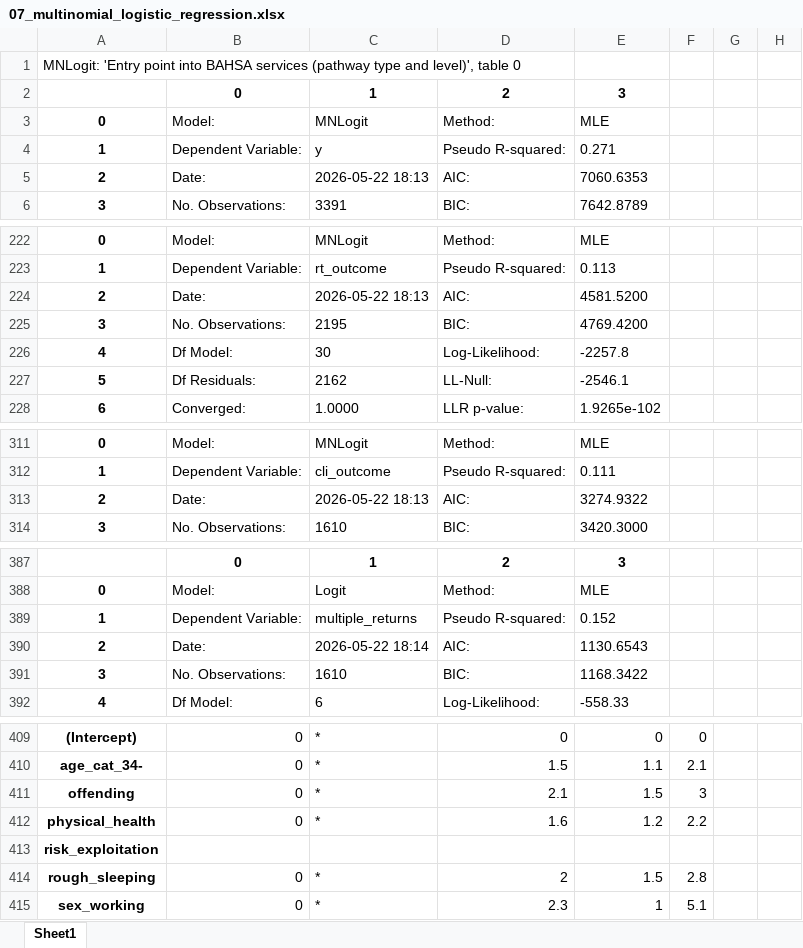
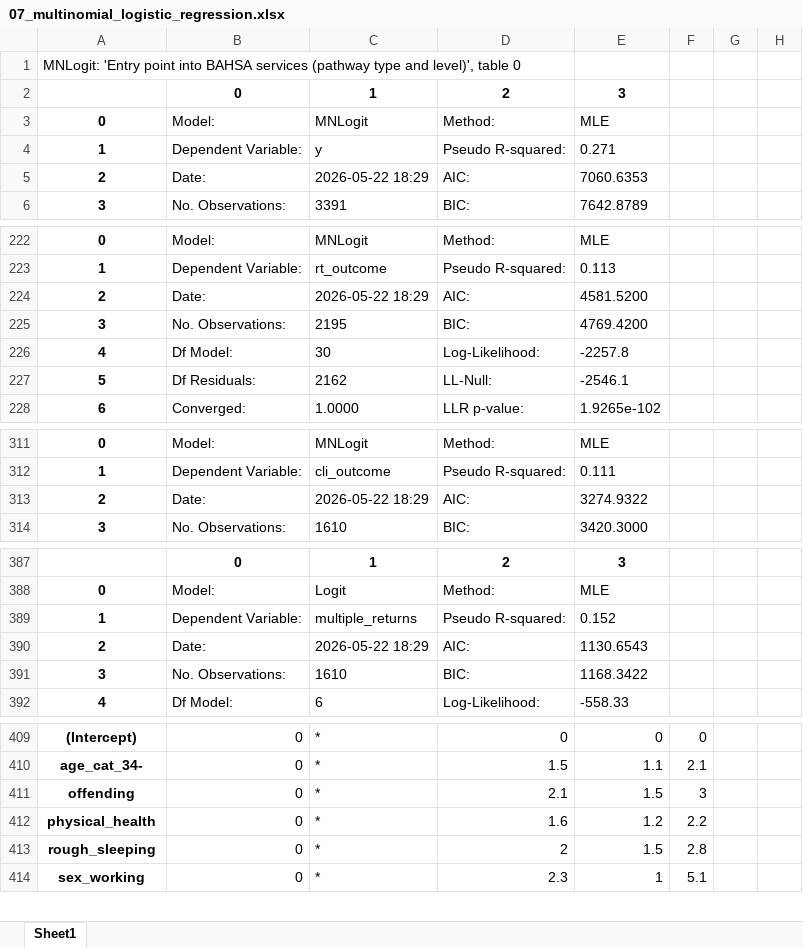
Before and after one commit to davidingerslev/BSHARP-ISHSHHB-2026, an Excel workbook: assets_output/07_multinomial_logistic_regression.xlsx, sheet Sheet1, drawn as a sheet; only a part is shown, gaps mark what is left out; values as stored, in another font and other column widths than the file's, no borders; the diff covers the shown part only; the diff names each change by its address in the sheet, - before the commit and + after, or states it on an @@ line.

```diff
--- a/assets_output/07_multinomial_logistic_regression.xlsx (sheet Sheet1)
+++ b/assets_output/07_multinomial_logistic_regression.xlsx (sheet Sheet1)
-C5 (MNLogit): 2026-05-22 18:13
+C5 (MNLogit): 2026-05-22 18:29
-C224 (MNLogit): 2026-05-22 18:13
+C224 (MNLogit): 2026-05-22 18:29
-C313 (MNLogit): 2026-05-22 18:13
+C313 (MNLogit): 2026-05-22 18:29
-C390 (MNLogit): 2026-05-22 18:14
+C390 (MNLogit): 2026-05-22 18:29
-row 413: risk_exploitation
```
Also changed, not shown: 2 removed rows and 3 edited cells elsewhere in this sheet, 10 other files.
